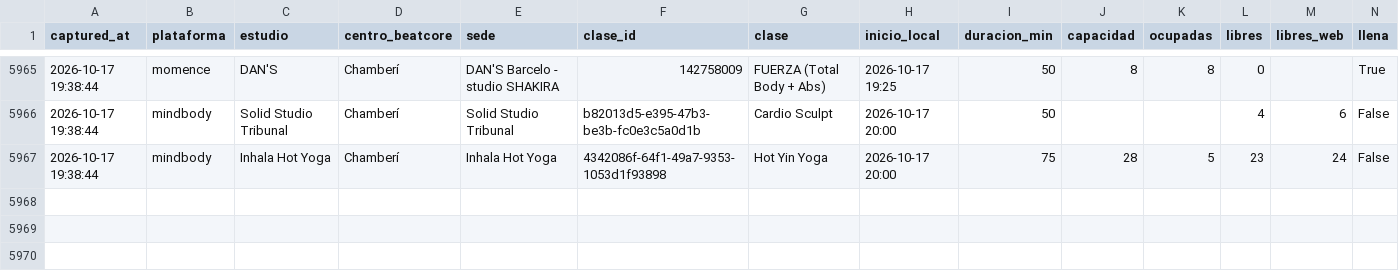
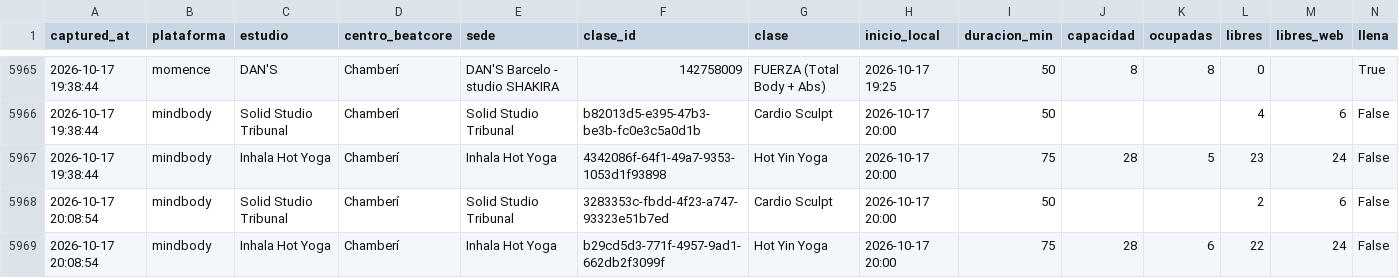
Before and after one commit to fedeloap/ocupacion-beatcore, a CSV file: data/curva/2026-10-17.csv, drawn as a sheet; only a part is shown, gaps mark what is left out; rows hold the shown columns only; the diff names each change by its address in the sheet, - before the commit and + after, or states it on an @@ line.

```diff
--- a/data/curva/2026-10-17.csv
+++ b/data/curva/2026-10-17.csv
+row 5968: 2026-10-17 20:08:54 | mindbody | Solid Studio Tribunal | Chamberí | Solid Studio Tribunal | 3283353c-fbdd-4f23-a747-93323e51b7ed | Cardio Sculpt | 2026-10-17 20:00 | 50 |  |  | 2 | 6 | False
+row 5969: 2026-10-17 20:08:54 | mindbody | Inhala Hot Yoga | Chamberí | Inhala Hot Yoga | b29cd5d3-771f-4957-9ad1-662db2f3099f | Hot Yin Yoga | 2026-10-17 20:00 | 75 | 28 | 6 | 22 | 24 | False
```
Also changed, not shown: data/2026-10-17.csv.
